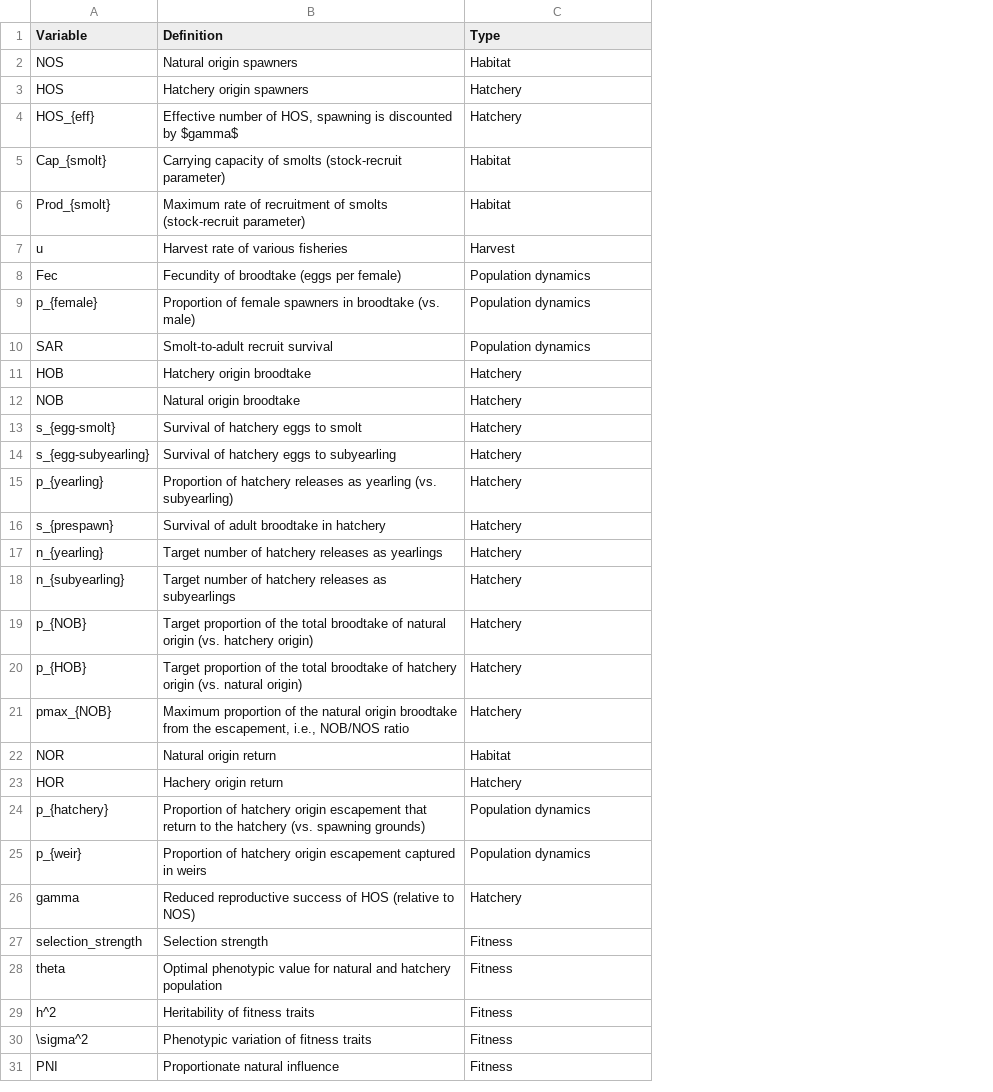
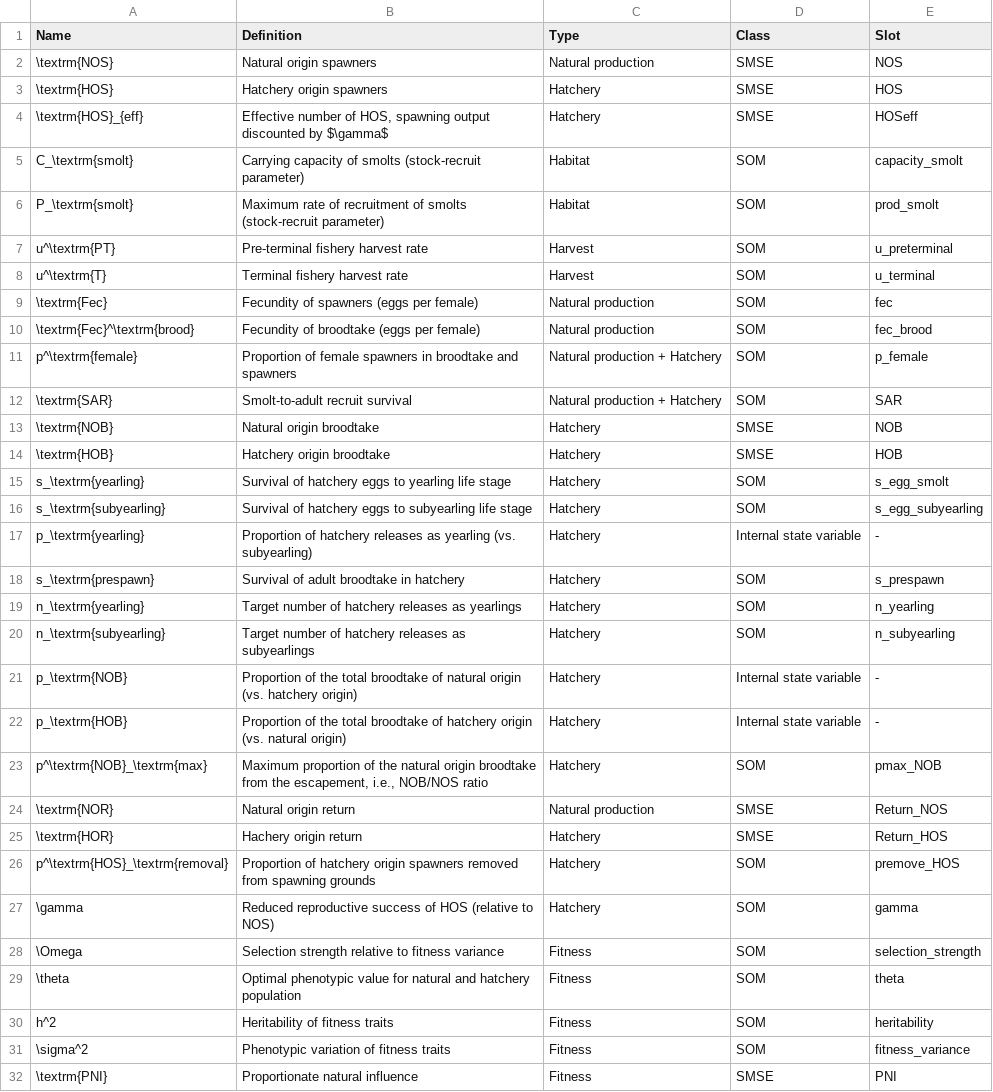
Before and after one commit to Blue-Matter/salmonMSE, a CSV file: inst/glossary.csv, drawn as a sheet; only a part is shown; removed rows and columns are numbered as before the commit, all else as after; the diff covers the shown part only; the diff names each change by its address in the sheet, - before the commit and + after, or states it on an @@ line.

Commit message:
Add dynamics equations

```diff
--- a/inst/glossary.csv
+++ b/inst/glossary.csv
-column A (Variable), rows 2-8: NOS | HOS | HOS_{eff} | Cap_{smolt} | Prod_{smolt} | u | Fec; rows 10-11: SAR | HOB; rows 13-23: s_{egg-smolt} | s_{egg-subyearling} | p_{yearling} | s_{prespawn} | n_{yearling} | n_{subyearling} | p_{NOB} | p_{HOB} | pmax_{NOB} | NOR | HOR; rows 26-31: gamma | selection_strength | theta | h^2 | \sigma^2 | PNI
+column A (Name), rows 2-6: \textrm{NOS} | \textrm{HOS} | \textrm{HOS}_{eff} | C_\textrm{smolt} | P_\textrm{smolt}; row 8: u^\textrm{T}; row 10: \textrm{Fec}^\textrm{brood}; row 12: \textrm{SAR}; rows 14-25: \textrm{HOB} | s_\textrm{yearling} | s_\textrm{subyearling} | p_\textrm{yearling} | s_\textrm{prespawn} | n_\textrm{yearling} | n_\textrm{subyearling} | p_\textrm{NOB} | p_\textrm{HOB} | p^\textrm{NOB}_\textrm{max} | \textrm{NOR} | \textrm{HOR}; rows 27-32: \gamma | \Omega | \theta | h^2 | \sigma^2 | \textrm{PNI}
+column D (Class), rows 2-6: SMSE | SMSE | SMSE | SOM | SOM; row 8: SOM; row 10: SOM; row 12: SOM; rows 14-25: SMSE | SOM | SOM | Internal state variable | SOM | SOM | SOM | Internal state variable | Internal state variable | SOM | SMSE | SMSE; rows 27-32: SOM | SOM | SOM | SOM | SOM | SMSE
+column E (Slot), rows 2-6: NOS | HOS | HOSeff | capacity_smolt | prod_smolt; row 8: u_terminal; row 10: fec_brood; row 12: SAR; rows 14-25: HOB | s_egg_smolt | s_egg_subyearling | - | s_prespawn | n_yearling | n_subyearling | - | - | pmax_NOB | Return_NOS | Return_HOS; rows 27-32: gamma | selection_strength | theta | heritability | fitness_variance | PNI
-C2 (Type): Habitat
+C2 (Type): Natural production
-B4 (Definition): …HOS, spawning is discounted by $gamma$
+B4 (Definition): …HOS, spawning output discounted by $\gamma$
+row 7: u^\textrm{PT} | Pre-terminal fishery harvest rate | Harvest | SOM | u_preterminal
-B8 (Definition): Harvest rate of various fisheries
+B8 (Definition): Terminal fishery harvest rate
+row 9: \textrm{Fec} | Fecundity of spawners (eggs per female) | Natural production | SOM | fec
-C10 (Type): Population dynamics
+C10 (Type): Natural production
-row 9: p_{female} | Proportion of female spawners in broodtake (vs. male) | Population dynamics
+row 11: p^\textrm{female} | Proportion of female spawners in broodtake and spawners | Natural production + Hatchery | SOM | p_female
-C12 (Type): Population dynamics
+C12 (Type): Natural production + Hatchery
@@ row 12 moved to row 13: \textrm{NOB} @@
-B15 (Definition): Survival of hatchery eggs to smolt
+B15 (Definition): Survival of hatchery eggs to yearling life stage
-B16 (Definition): …to subyearling
+B16 (Definition): …to subyearling life stage
-B21 (Definition): Target proportion of the…
+B21 (Definition): Proportion of the…
-B22 (Definition): Target proportion of the…
+B22 (Definition): Proportion of the…
-C24 (Type): Habitat
+C24 (Type): Natural production
-row 24: p_{hatchery} | Proportion of hatchery origin escapement that return to the hatchery (vs. spawning grounds) | Population dynamics
-row 25: p_{weir} | Proportion of hatchery origin escapement captured in weirs | Population dynamics
+row 26: p^\textrm{HOS}_\textrm{removal} | Proportion of hatchery origin spawners removed from spawning grounds | Hatchery | SOM | premove_HOS
-B28 (Definition): Selection strength
+B28 (Definition): Selection strength relative to fitness variance
```
Also changed, not shown: 1 added row and 3 edited cells elsewhere in this file, 3 other files.
